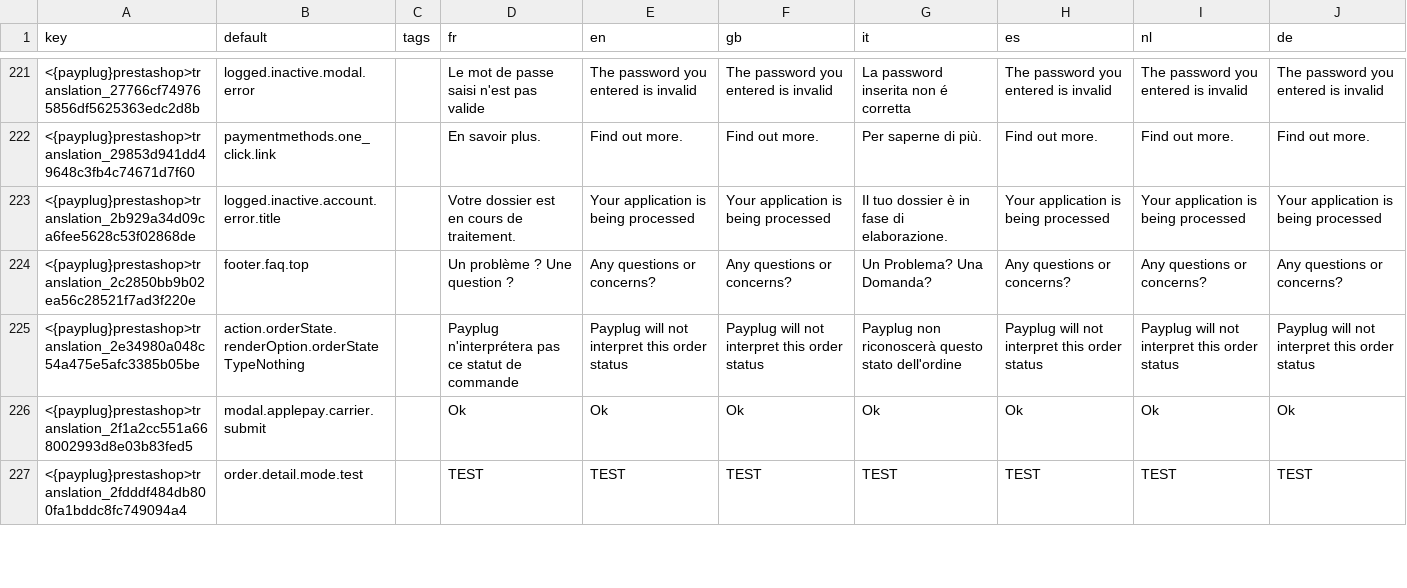
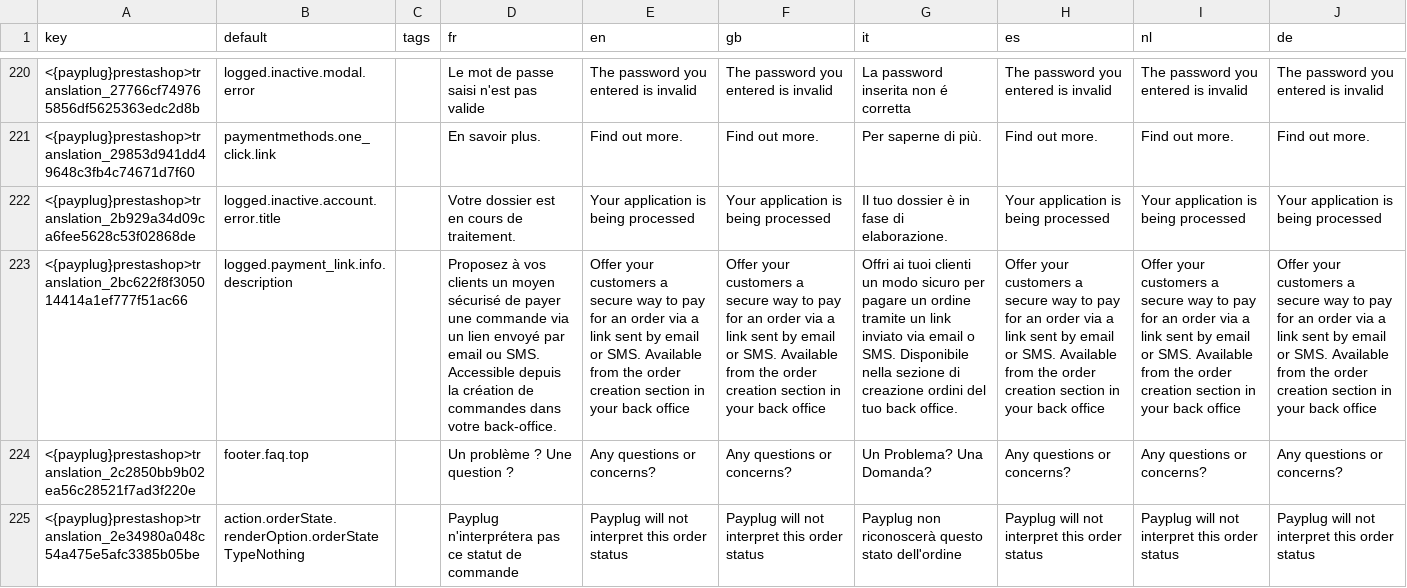
Before and after one commit to payplug/payplug-prestashop, a CSV file: dev/dist/payplug/translations.csv, drawn as a sheet; only a part is shown, gaps mark what is left out; the shorter side is filled out with more unchanged rows; the diff covers the shown part only; the diff names each change by its address in the sheet, - before the commit and + after, or states it on an @@ line.

Commit message:
PRE-2699 feat: activate payment link in BO

```diff
--- a/dev/dist/payplug/translations.csv
+++ b/dev/dist/payplug/translations.csv
+row 223: <{payplug}prestashop>translation_2bc622f8f305014414a1ef777f51ac66 | logged.payment_link.info.description |  | Proposez à vos clients un moyen sécurisé de payer une commande via un lien envoyé par email ou SMS. Accessible depuis la création de commandes dans votre back-office. | Offer your customers a secure way to pay for an order via a link sent by email or SMS. Available from the order creation section in your back office | Offer your customers a secure way to pay for an order via a link sent by email or SMS. Available from the order creation section in your back office | Offri ai tuoi clienti un modo sicuro per pagare un ordine tramite un link inviato via email o SMS. Disponibile nella sezione di creazione ordini del tuo back office. | Offer your customers a secure way to pay for an order via a link sent by email or SMS. Available from the order creation section in your back office | Offer your customers a secure way to pay for an order via a link sent by email or SMS. Available from the order creation section in your back office | Offer your customers a secure way to pay for an order via a link sent by email or SMS. Available from the order creation section in your back office
```
Also changed, not shown: 1 added row and 1 removed row elsewhere in this file, 22 other files.
